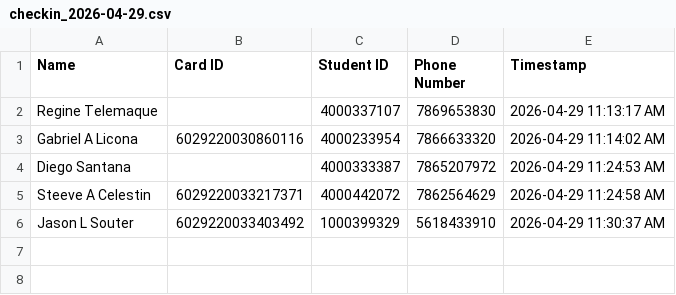
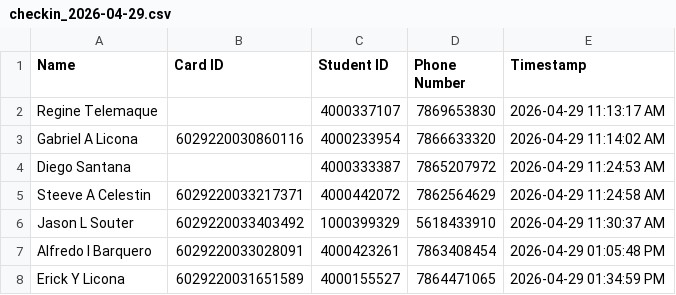
Before and after one commit to G33k-star/smart-id-verification-system, a CSV file: data/checkins/checkin_2026-04-29.csv, drawn as a sheet; the diff names each change by its address in the sheet, - before the commit and + after, or states it on an @@ line.

Commit message:
Backup data 2026-04-29 18:00:02 UTC

```diff
--- a/data/checkins/checkin_2026-04-29.csv
+++ b/data/checkins/checkin_2026-04-29.csv
+row 7: Alfredo I Barquero | 6029220033028091 | 4000423261 | 7863408454 | 2026-04-29 01:05:48 PM
+row 8: Erick Y Licona | 6029220031651589 | 4000155527 | 7864471065 | 2026-04-29 01:34:59 PM
```
Also changed, not shown: 2 other files.
